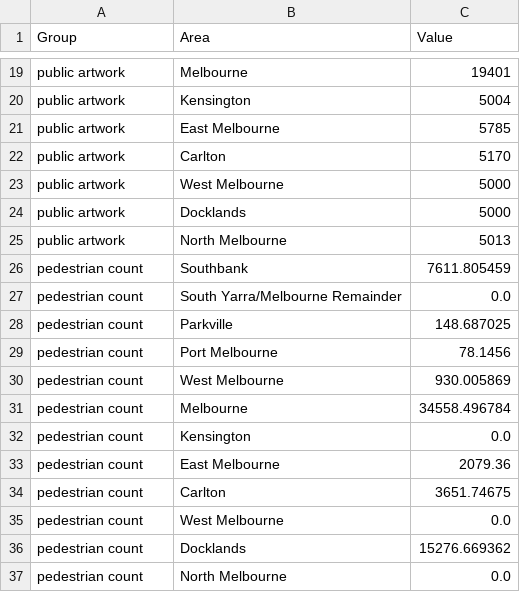
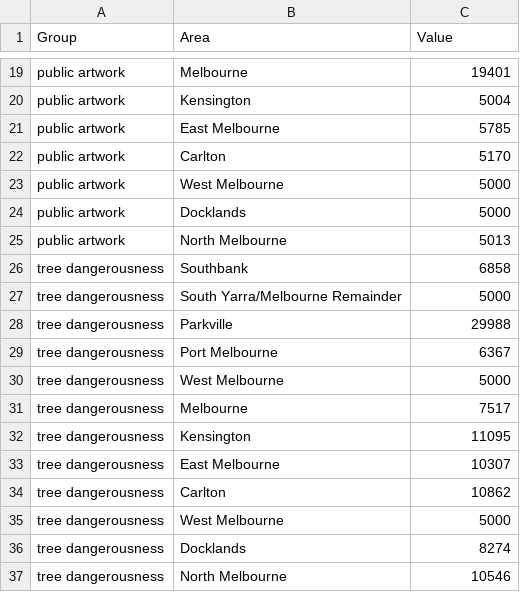
Before and after one commit to atahoualpi/atahoualpi.github.io, a CSV file: FinalProject/best_area3.csv, drawn as a sheet; only a part is shown, gaps mark what is left out; removed rows and columns are numbered as before the commit, all else as after; the diff names each change by its address in the sheet, - before the commit and + after, or states it on an @@ line.

```diff
--- a/FinalProject/best_area3.csv
+++ b/FinalProject/best_area3.csv
-row 26: pedestrian count | Southbank | 7611.805459
-row 27: pedestrian count | South Yarra/Melbourne Remainder | 0.0
-row 28: pedestrian count | Parkville | 148.687025
-row 29: pedestrian count | Port Melbourne | 78.1456
-row 30: pedestrian count | West Melbourne | 930.005869
-row 31: pedestrian count | Melbourne | 34558.496784
-row 32: pedestrian count | Kensington | 0.0
-row 33: pedestrian count | East Melbourne | 2079.36
-row 34: pedestrian count | Carlton | 3651.74675
-row 35: pedestrian count | West Melbourne | 0.0
-row 36: pedestrian count | Docklands | 15276.669362
-row 37: pedestrian count | North Melbourne | 0.0
+row 26: tree dangerousness | Southbank | 6858
+row 27: tree dangerousness | South Yarra/Melbourne Remainder | 5000
+row 28: tree dangerousness | Parkville | 29988
+row 29: tree dangerousness | Port Melbourne | 6367
+row 30: tree dangerousness | West Melbourne | 5000
+row 31: tree dangerousness | Melbourne | 7517
+row 32: tree dangerousness | Kensington | 11095
+row 33: tree dangerousness | East Melbourne | 10307
+row 34: tree dangerousness | Carlton | 10862
+row 35: tree dangerousness | West Melbourne | 5000
+row 36: tree dangerousness | Docklands | 8274
+row 37: tree dangerousness | North Melbourne | 10546
```
Also changed, not shown: 1 other file.
